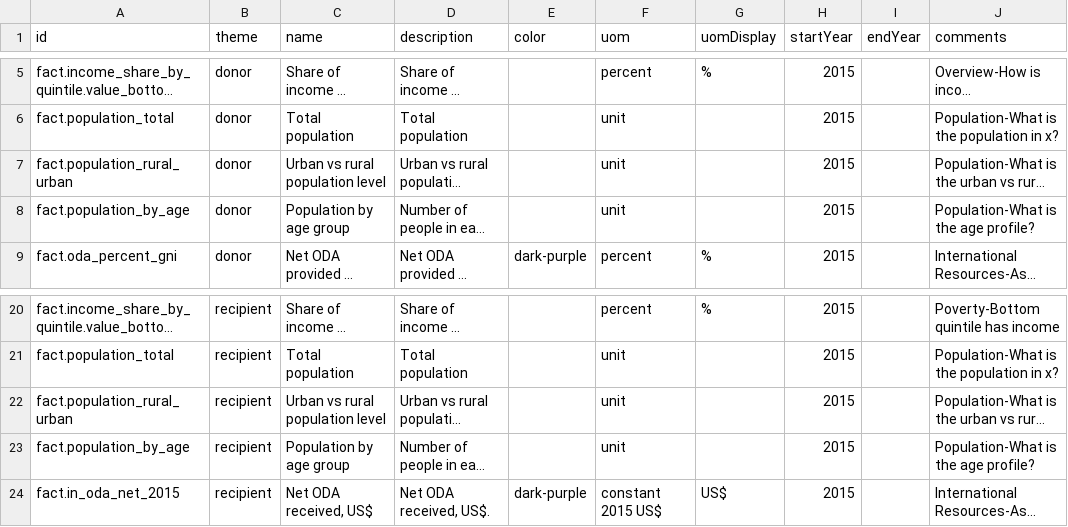
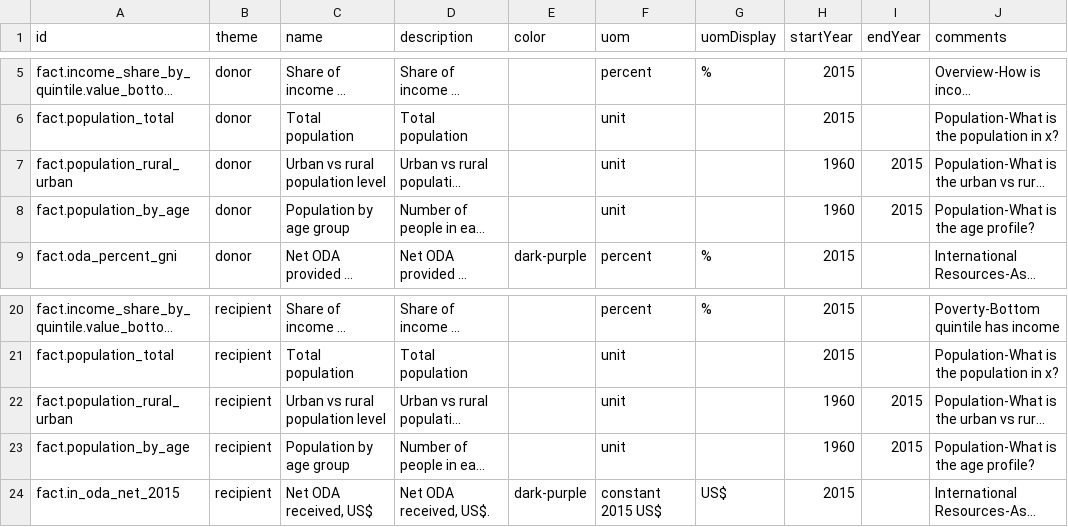
Before and after one commit to devinit/Datahub-cms, a CSV file: country-profile/concept.csv, drawn as a sheet; only a part is shown, gaps mark what is left out; long unchanged cells end in …; the diff names each change by its address in the sheet, - before the commit and + after, or states it on an @@ line.

Commit message:
Update concept.csv

```diff
--- a/country-profile/concept.csv
+++ b/country-profile/concept.csv
-H7:H8 (startYear): 2015
+H7:H8 (startYear): 1960
-I7:I8 (endYear): (empty)
+I7:I8 (endYear): 2015
-H22:H23 (startYear): 2015
+H22:H23 (startYear): 1960
-I22:I23 (endYear): (empty)
+I22:I23 (endYear): 2015
```
